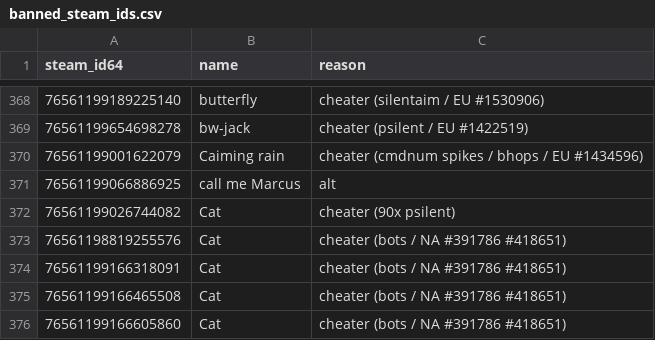
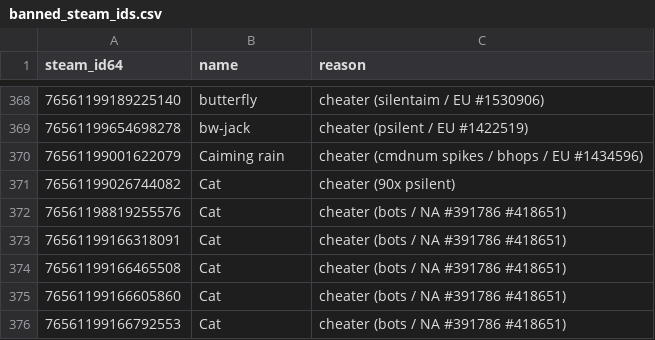
Before and after one commit to Arie/serveme, a CSV file: doc/banned_steam_ids.csv, drawn as a sheet; only a part is shown, gaps mark what is left out; the shorter side is filled out with more unchanged rows; the diff names each change by its address in the sheet, - before the commit and + after, or states it on an @@ line.

Commit message:
Unban marcus

```diff
--- a/doc/banned_steam_ids.csv
+++ b/doc/banned_steam_ids.csv
-row 371: 76561199066886925 | call me Marcus | alt
```
